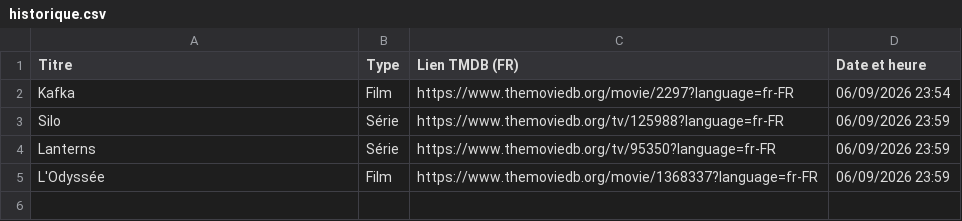
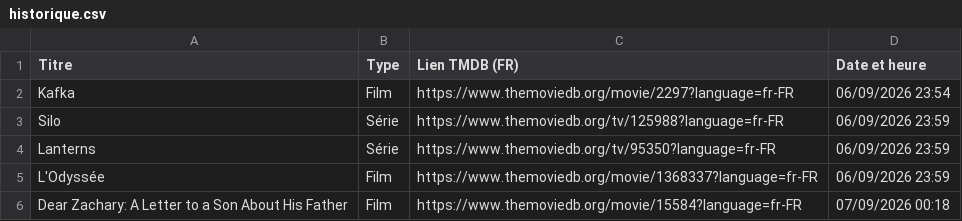
Before and after one commit to BoraGooum/TMData_Bot, a CSV file: historique.csv, drawn as a sheet.

```diff
--- a/historique.csv
+++ b/historique.csv
@@ -5 +5,2 @@ Lanterns,Série,https://www.themoviedb.org/tv/95350?language=fr-FR,06/09/2026 23
 L'Odyssée,Film,https://www.themoviedb.org/movie/1368337?language=fr-FR,06/09/2026 23:59
+Dear Zachary: A Letter to a Son About His Father,Film,https://www.themoviedb.org/movie/15584?language=fr-FR,07/09/2026 00:18
```
